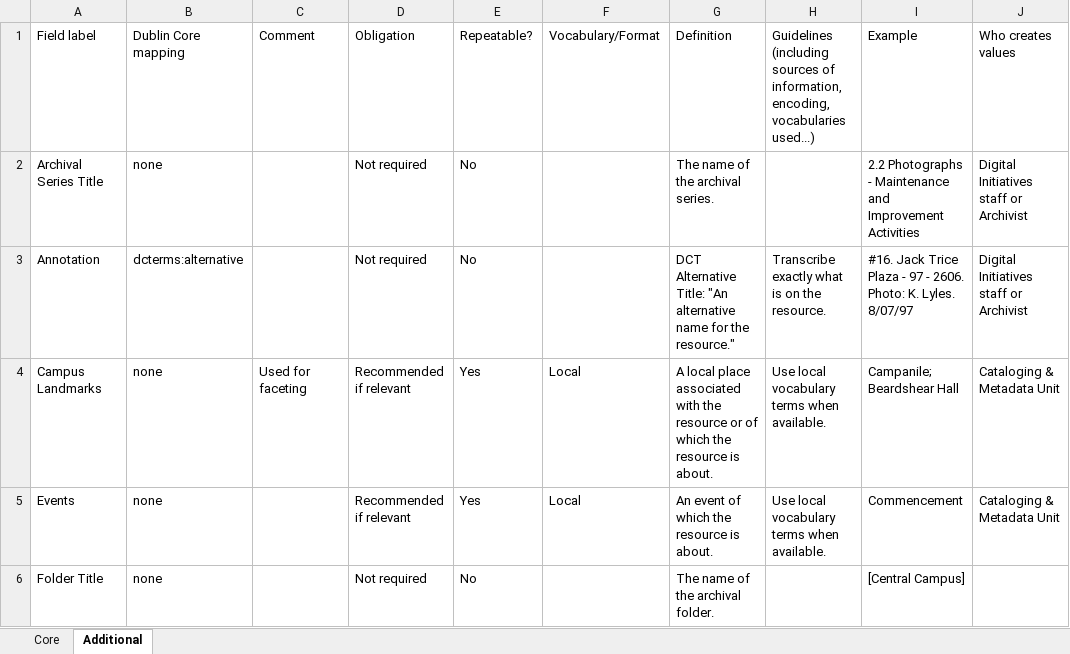
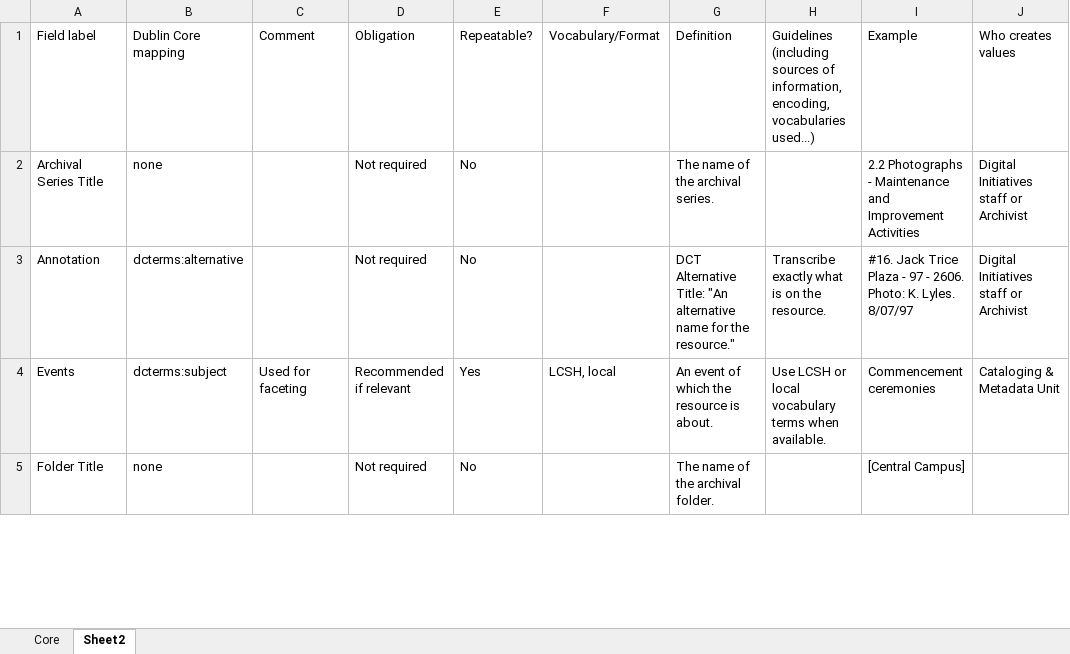
Before and after one commit to isu-meta/ContentDM-Docs, an Excel workbook: data dictionary/dataDictionary.xlsx, sheet Sheet2, drawn as a sheet; only a part is shown; values as stored, in another font and other column widths than the file's, no borders; removed rows and columns are numbered as before the commit, all else as after; the diff covers the shown part only; the diff names each change by its address in the sheet, - before the commit and + after, or states it on an @@ line.

Commit message:
Removed "Campus scenes" and did some copy editing

```diff
--- a/data dictionary/dataDictionary.xlsx (sheet Sheet2)
+++ b/data dictionary/dataDictionary.xlsx (sheet Sheet2)
-sheet tab: Additional
+sheet tab: Sheet2
-row 4: Campus Landmarks | none | Used for faceting | Recommended if relevant | Yes | Local | A local place associated with the resource or of which the resource is about. | Use local vocabulary terms when available. | Campanile; Beardshear Hall | Cataloging & Metadata Unit
-B4: none
+B4: dcterms:subject
-C4: (empty)
+C4: Used for faceting
-F4: Local
+F4: LCSH, local
-H4: Use local vocabulary…
+H4: Use LCSH or local vocabulary…
-I4: Commencement
+I4: Commencement ceremonies
```
Also changed, not shown: 8 edited cells elsewhere in this sheet, sheet Core, 2 other files.
